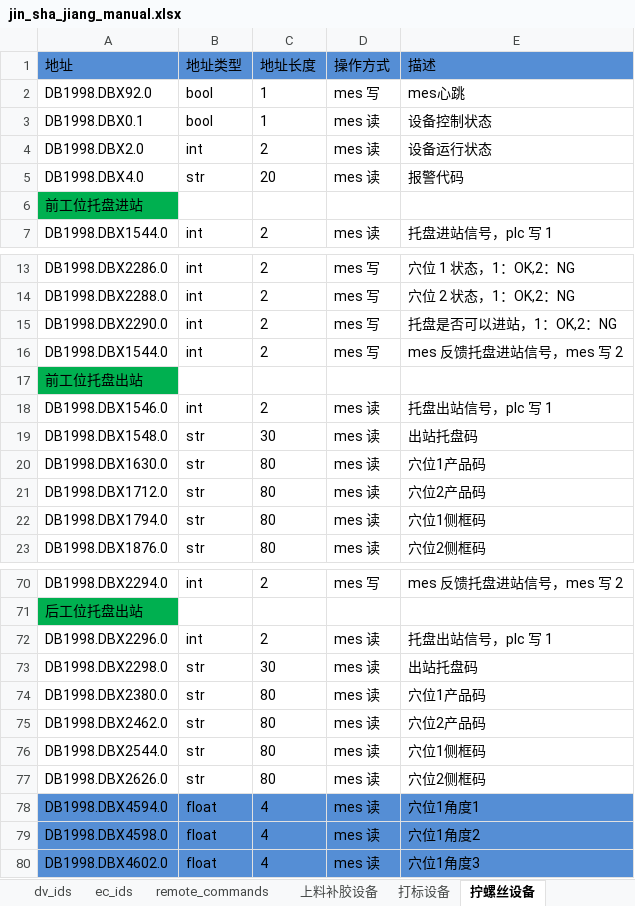
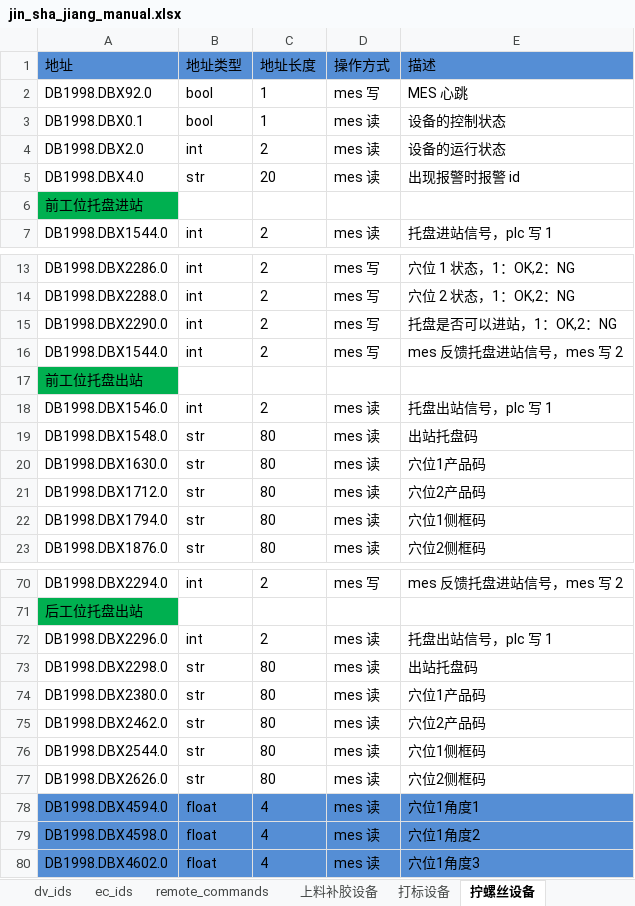
Before and after one commit to ChangYuan-Semiconductor-Equipment/equipment_sequence, an Excel workbook: equipment_sequence/chang_fei/jin_sha_jiang/jin_sha_jiang_manual.xlsx, sheet 拧螺丝设备, drawn as a sheet; only a part is shown, gaps mark what is left out; values as stored, in another font and other column widths than the file's, no borders; the diff names each change by its address in the sheet, - before the commit and + after, or states it on an @@ line.

```diff
--- a/equipment_sequence/chang_fei/jin_sha_jiang/jin_sha_jiang_manual.xlsx (sheet 拧螺丝设备)
+++ b/equipment_sequence/chang_fei/jin_sha_jiang/jin_sha_jiang_manual.xlsx (sheet 拧螺丝设备)
-E2 (描述): mes心跳
+E2 (描述): MES 心跳
-E3 (描述): 设备控制状态
+E3 (描述): 设备的控制状态
-E4 (描述): 设备运行状态
+E4 (描述): 设备的运行状态
-E5 (描述): 报警代码
+E5 (描述): 出现报警时报警 id
-C19 (地址长度): 30
+C19 (地址长度): 80
-C73 (地址长度): 30
+C73 (地址长度): 80
```
Also changed, not shown: sheet 打标设备, sheet 上料补胶设备, sheet dv_ids, 4 other files.
